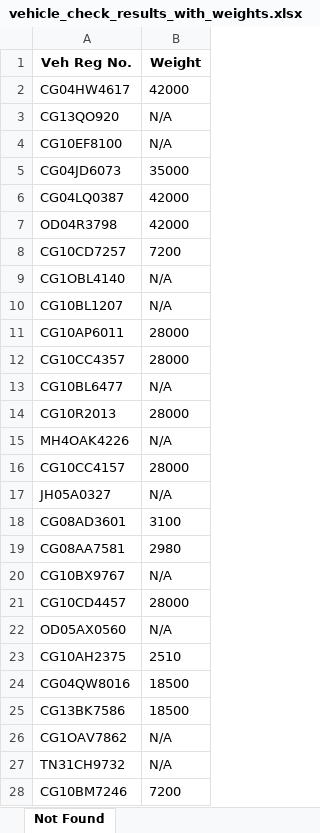
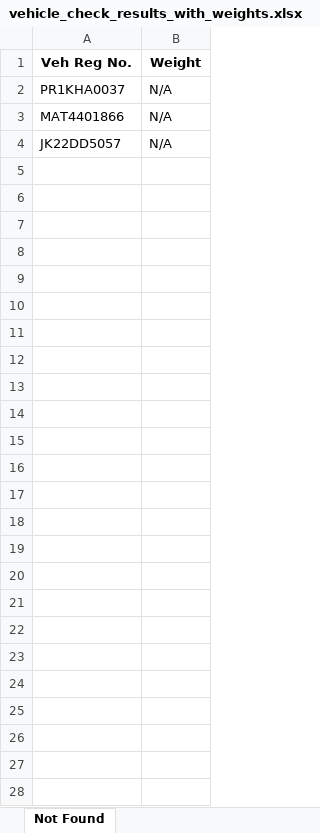
Before and after one commit to divyesh0548/Violation_bot_NHIT, an Excel workbook: vrn_processing/vehicle_check_results_with_weights.xlsx, sheet Not Found, drawn as a sheet; values as stored, in another font and other column widths than the file's, no borders; removed rows and columns are numbered as before the commit, all else as after; the diff names each change by its address in the sheet, - before the commit and + after, or states it on an @@ line.

```diff
--- a/vrn_processing/vehicle_check_results_with_weights.xlsx (sheet Not Found)
+++ b/vrn_processing/vehicle_check_results_with_weights.xlsx (sheet Not Found)
-row 2: CG04HW4617 | 42000
-row 3: CG13QO920 | N/A
-row 4: CG10EF8100 | N/A
-row 5: CG04JD6073 | 35000
-row 6: CG04LQ0387 | 42000
-row 7: OD04R3798 | 42000
-row 8: CG10CD7257 | 7200
-row 9: CG1OBL4140 | N/A
-A2 (Veh Reg No.): CG10BL1207
+A2 (Veh Reg No.): PR1KHA0037
-row 11: CG10AP6011 | 28000
-row 12: CG10CC4357 | 28000
-row 13: CG10BL6477 | N/A
-row 14: CG10R2013 | 28000
-A3 (Veh Reg No.): MH4OAK4226
+A3 (Veh Reg No.): MAT4401866
-row 16: CG10CC4157 | 28000
-A4 (Veh Reg No.): JH05A0327
+A4 (Veh Reg No.): JK22DD5057
-row 18: CG08AD3601 | 3100
-row 19: CG08AA7581 | 2980
-row 20: CG10BX9767 | N/A
-row 21: CG10CD4457 | 28000
-row 22: OD05AX0560 | N/A
-row 23: CG10AH2375 | 2510
-row 24: CG04QW8016 | 18500
-row 25: CG13BK7586 | 18500
-row 26: CG1OAV7862 | N/A
-row 27: TN31CH9732 | N/A
-row 28: CG10BM7246 | 7200
```
Also changed, not shown: vrn_processing/capacity_vehicles.xlsx, vrn_processing/vehicle_check_results.xlsx, 5 other files.
